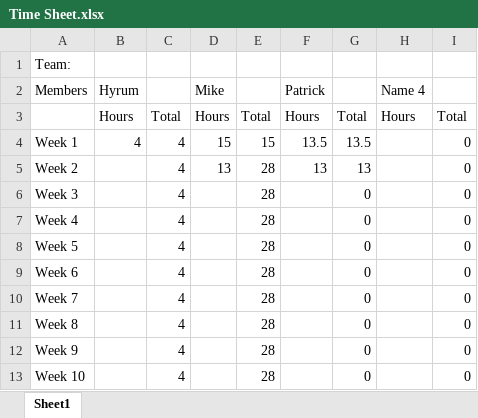
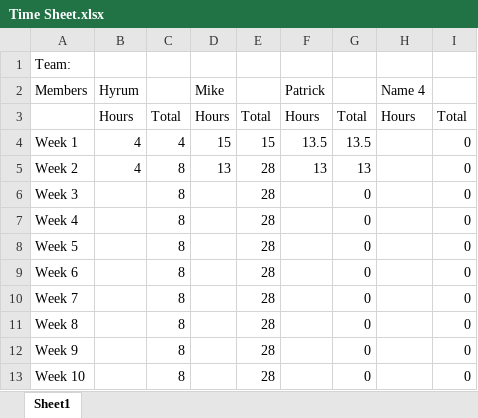
Before and after one commit to mruxx/Capstone_DIGR_S2018, an Excel workbook: Time Sheet.xlsx, sheet Sheet1, drawn as a sheet; values as stored, in another font and other column widths than the file's, no borders; the diff names each change by its address in the sheet, - before the commit and + after, or states it on an @@ line.

Commit message:
Hyrum added time for last week
Sorry I've haven't been so productive!

```diff
--- a/Time Sheet.xlsx (sheet Sheet1)
+++ b/Time Sheet.xlsx (sheet Sheet1)
-B5 (Hyrum): (empty)
+B5 (Hyrum): 4
-C5:C13: 4
+C5:C13: 8
```
